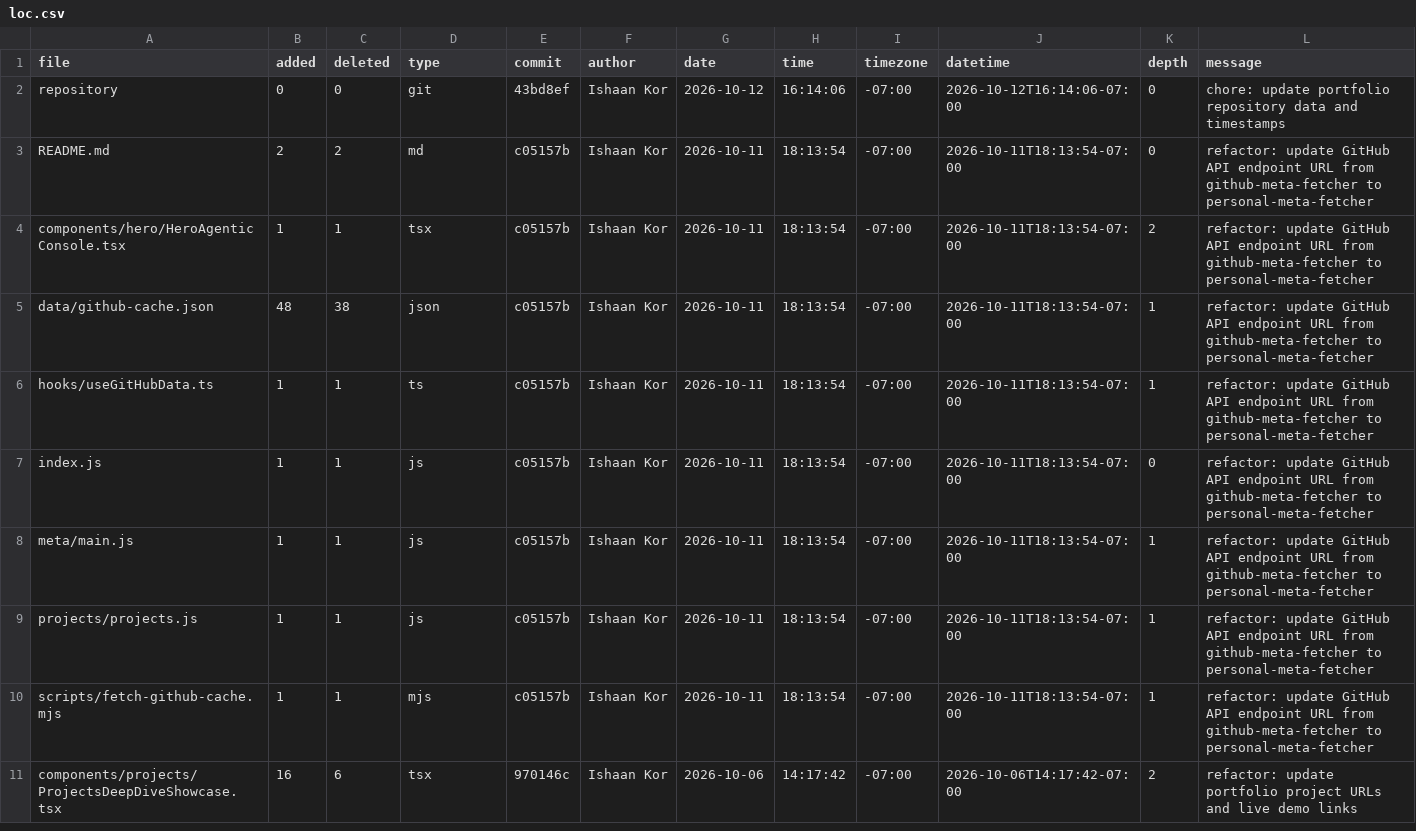
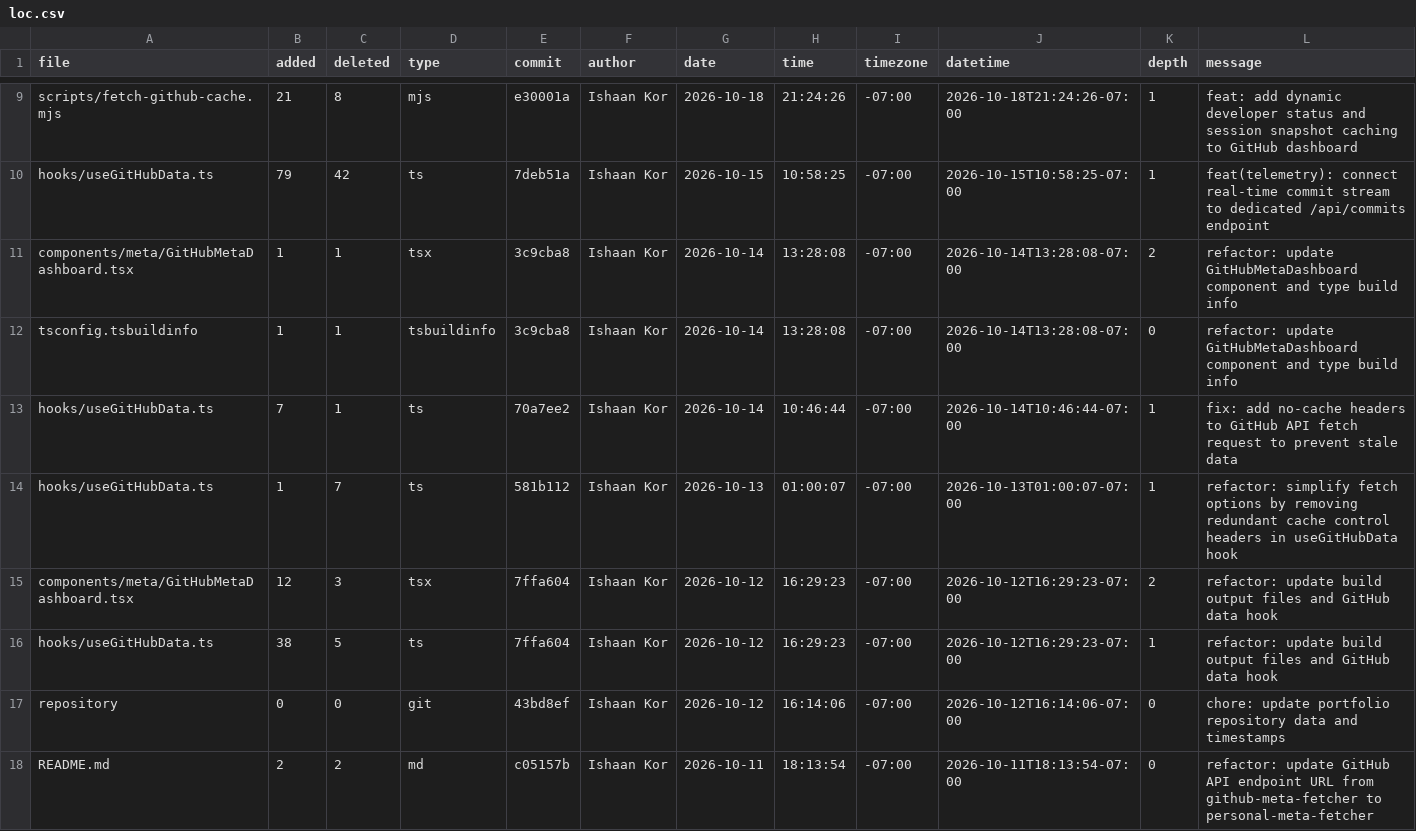
Before and after one commit to ishaankor/my-data-science-portfolio, a CSV file: out/loc.csv, drawn as a sheet; only a part is shown, gaps mark what is left out; the shorter side is filled out with more unchanged rows; the diff covers the shown part only.

```diff
--- a/out/loc.csv
+++ b/out/loc.csv
@@ -2 +9,9 @@ file,added,deleted,type,commit,author,date,time,timezone,datetime,depth,message
+scripts/fetch-github-cache.mjs,21,8,mjs,e30001a,Ishaan Kor,2026-10-18,21:24:26,-07:00,2026-10-18T21:24:26-07:00,1,"feat: add dynamic developer status and session snapshot caching to GitHub dashboard"
+hooks/useGitHubData.ts,79,42,ts,7deb51a,Ishaan Kor,2026-10-15,10:58:25,-07:00,2026-10-15T10:58:25-07:00,1,"feat(telemetry): connect real-time commit stream to dedicated /api/commits endpoint"
+components/meta/GitHubMetaDashboard.tsx,1,1,tsx,3c9cba8,Ishaan Kor,2026-10-14,13:28:08,-07:00,2026-10-14T13:28:08-07:00,2,"refactor: update GitHubMetaDashboard component and type build info"
+tsconfig.tsbuildinfo,1,1,tsbuildinfo,3c9cba8,Ishaan Kor,2026-10-14,13:28:08,-07:00,2026-10-14T13:28:08-07:00,0,"refactor: update GitHubMetaDashboard component and type build info"
+hooks/useGitHubData.ts,7,1,ts,70a7ee2,Ishaan Kor,2026-10-14,10:46:44,-07:00,2026-10-14T10:46:44-07:00,1,"fix: add no-cache headers to GitHub API fetch request to prevent stale data"
+hooks/useGitHubData.ts,1,7,ts,581b112,Ishaan Kor,2026-10-13,01:00:07,-07:00,2026-10-13T01:00:07-07:00,1,"refactor: simplify fetch options by removing redundant cache control headers in useGitHubData hook"
+components/meta/GitHubMetaDashboard.tsx,12,3,tsx,7ffa604,Ishaan Kor,2026-10-12,16:29:23,-07:00,2026-10-12T16:29:23-07:00,2,"refactor: update build output files and GitHub data hook"
+hooks/useGitHubData.ts,38,5,ts,7ffa604,Ishaan Kor,2026-10-12,16:29:23,-07:00,2026-10-12T16:29:23-07:00,1,"refactor: update build output files and GitHub data hook"
 repository,0,0,git,43bd8ef,Ishaan Kor,2026-10-12,16:14:06,-07:00,2026-10-12T16:14:06-07:00,0,"chore: update portfolio repository data and timestamps"
```
Also changed, not shown: 7 added rows elsewhere in this file, 22 other files.
